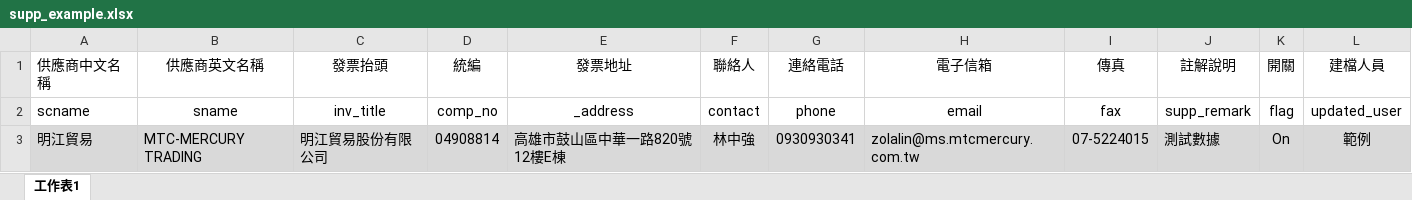
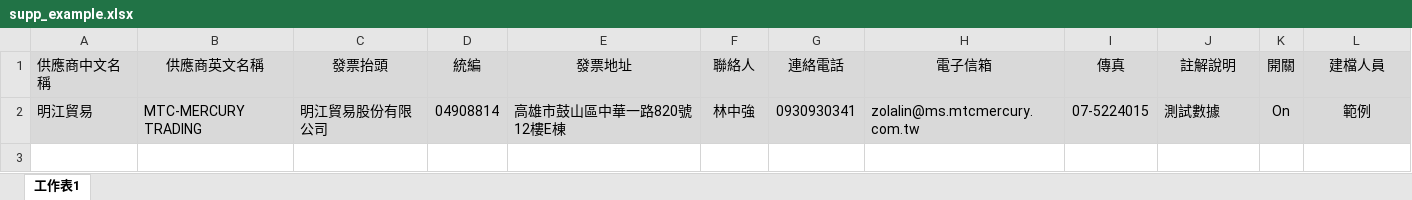
Before and after one commit to leong710/ppe, an Excel workbook: _Format/supp_example.xlsx, sheet 工作表1, drawn as a sheet; values as stored, in another font and other column widths than the file's, no borders; the diff names each change by its address in the sheet, - before the commit and + after, or states it on an @@ line.

```diff
--- a/_Format/supp_example.xlsx (sheet 工作表1)
+++ b/_Format/supp_example.xlsx (sheet 工作表1)
-A1:L1 fill: none
+A1:L1 fill: #D9D9D9
-row 2: scname | sname | inv_title | comp_no | _address | contact | phone | email | fax | supp_remark | flag | updated_user
```
Also changed, not shown: _Format/contact_example.xlsx, _Format/issue_example.xlsx, 5 other files.
